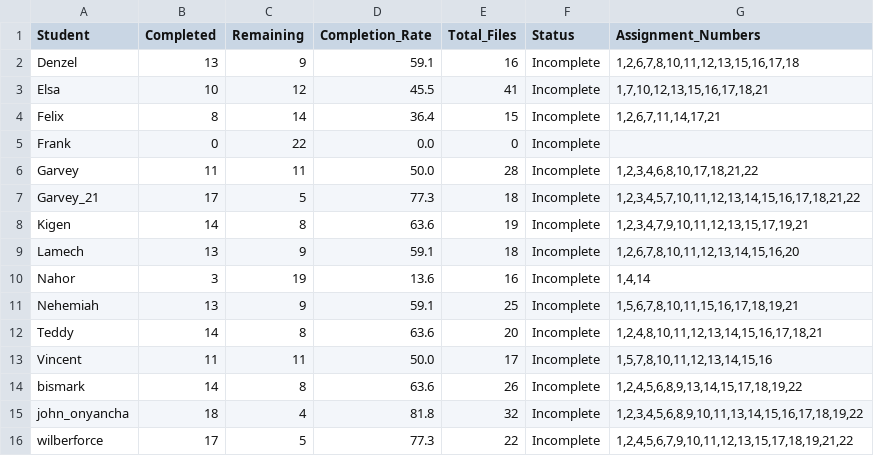
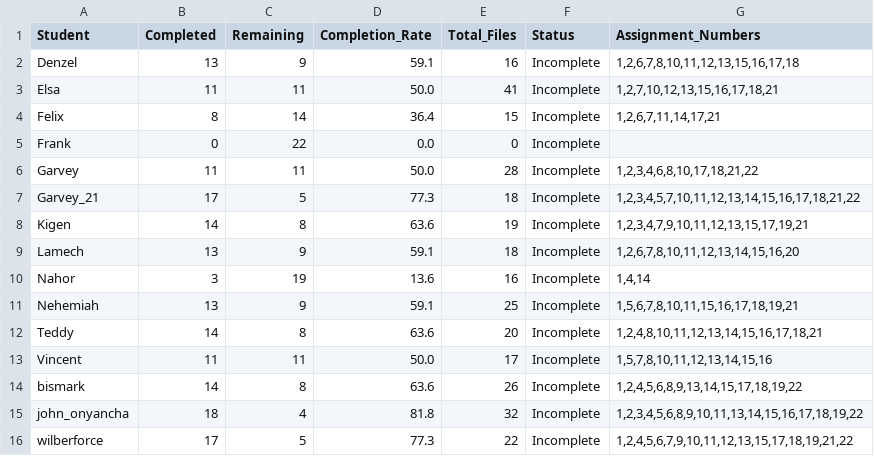
Before and after one commit to garvey43/Data-Science-2025, a CSV file: completion_analysis.csv, drawn as a sheet.

```diff
--- a/completion_analysis.csv
+++ b/completion_analysis.csv
@@ -2,3 +2,3 @@ Student,Completed,Remaining,Completion_Rate,Total_Files,Status,Assignment_Number
 Denzel,13,9,59.1,16,Incomplete,"1,2,6,7,8,10,11,12,13,15,16,17,18"
-Elsa,10,12,45.5,41,Incomplete,"1,7,10,12,13,15,16,17,18,21"
+Elsa,11,11,50.0,41,Incomplete,"1,2,7,10,12,13,15,16,17,18,21"
 Felix,8,14,36.4,15,Incomplete,"1,2,6,7,11,14,17,21"
```
Also changed, not shown: 2 other files.
